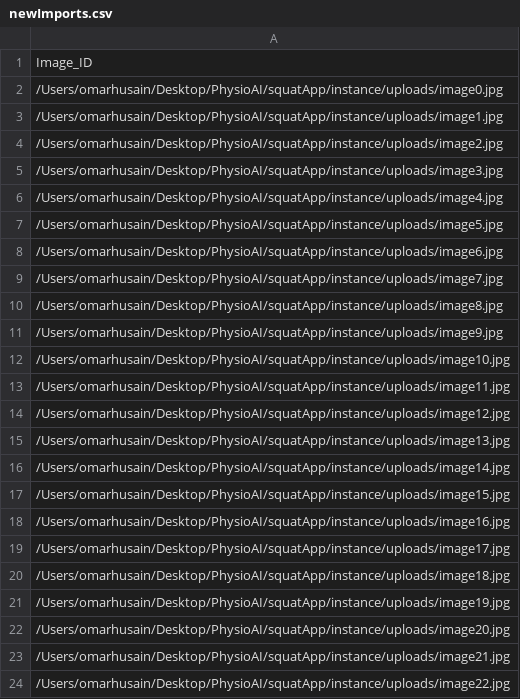
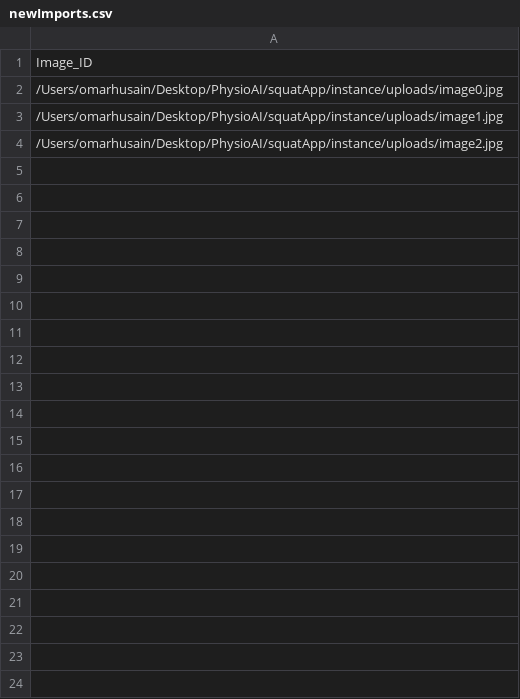
Before and after one commit to omarHus/Personal-Trainer-AI, a CSV file: instance/uploads/newImports.csv, drawn as a sheet; only a part is shown; the diff covers the shown part only.

```diff
--- a/instance/uploads/newImports.csv
+++ b/instance/uploads/newImports.csv
@@ -4,21 +4 @@ Image_ID
 /Users/omarhusain/Desktop/PhysioAI/squatApp/instance/uploads/image2.jpg
-/Users/omarhusain/Desktop/PhysioAI/squatApp/instance/uploads/image3.jpg
-/Users/omarhusain/Desktop/PhysioAI/squatApp/instance/uploads/image4.jpg
-/Users/omarhusain/Desktop/PhysioAI/squatApp/instance/uploads/image5.jpg
-/Users/omarhusain/Desktop/PhysioAI/squatApp/instance/uploads/image6.jpg
-/Users/omarhusain/Desktop/PhysioAI/squatApp/instance/uploads/image7.jpg
-/Users/omarhusain/Desktop/PhysioAI/squatApp/instance/uploads/image8.jpg
-/Users/omarhusain/Desktop/PhysioAI/squatApp/instance/uploads/image9.jpg
-/Users/omarhusain/Desktop/PhysioAI/squatApp/instance/uploads/image10.jpg
-/Users/omarhusain/Desktop/PhysioAI/squatApp/instance/uploads/image11.jpg
-/Users/omarhusain/Desktop/PhysioAI/squatApp/instance/uploads/image12.jpg
-/Users/omarhusain/Desktop/PhysioAI/squatApp/instance/uploads/image13.jpg
-/Users/omarhusain/Desktop/PhysioAI/squatApp/instance/uploads/image14.jpg
-/Users/omarhusain/Desktop/PhysioAI/squatApp/instance/uploads/image15.jpg
-/Users/omarhusain/Desktop/PhysioAI/squatApp/instance/uploads/image16.jpg
-/Users/omarhusain/Desktop/PhysioAI/squatApp/instance/uploads/image17.jpg
-/Users/omarhusain/Desktop/PhysioAI/squatApp/instance/uploads/image18.jpg
-/Users/omarhusain/Desktop/PhysioAI/squatApp/instance/uploads/image19.jpg
-/Users/omarhusain/Desktop/PhysioAI/squatApp/instance/uploads/image20.jpg
-/Users/omarhusain/Desktop/PhysioAI/squatApp/instance/uploads/image21.jpg
-/Users/omarhusain/Desktop/PhysioAI/squatApp/instance/uploads/image22.jpg
```
Also changed, not shown: 51 removed rows elsewhere in this file, 2 other files.
